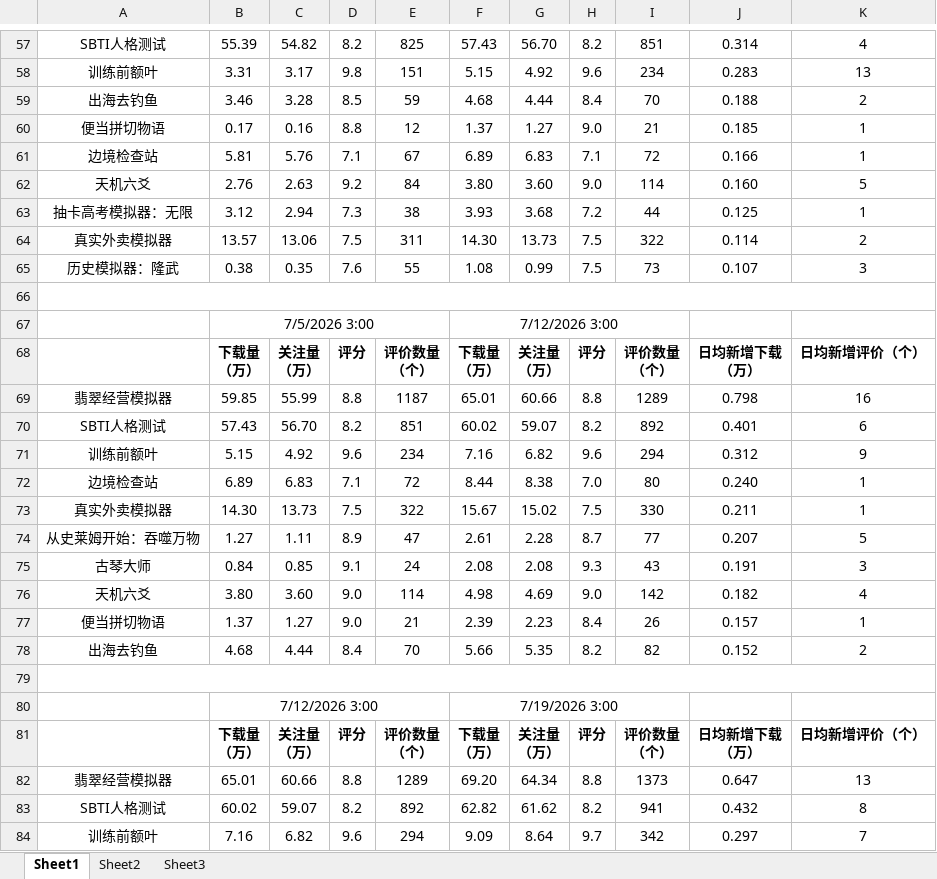
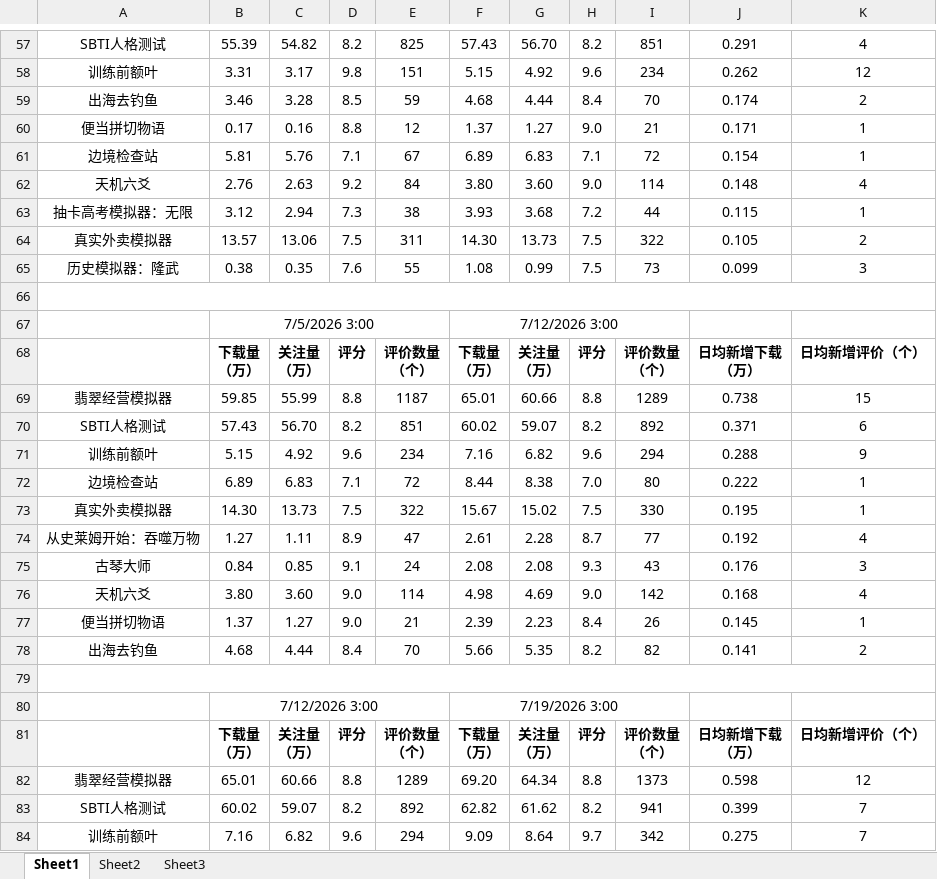
Before and after one commit to as167888/taptap-tracking-website, an Excel workbook: maker下载榜/20260705-maker下载榜.xlsx, sheet Sheet1, drawn as a sheet; only a part is shown, gaps mark what is left out; values as stored, in another font and other column widths than the file's, no borders; the diff covers the shown part only; the diff names each change by its address in the sheet, - before the commit and + after, or states it on an @@ line.

```diff
--- a/maker下载榜/20260705-maker下载榜.xlsx (sheet Sheet1)
+++ b/maker下载榜/20260705-maker下载榜.xlsx (sheet Sheet1)
-J57: 0.314
+J57: 0.291
-J58: 0.283
+J58: 0.262
-K58: 13
+K58: 12
-J59: 0.188
+J59: 0.174
-J60: 0.185
+J60: 0.171
-J61: 0.166
+J61: 0.154
-J62: 0.160
+J62: 0.148
-K62: 5
+K62: 4
-J63: 0.125
+J63: 0.115
-J64: 0.114
+J64: 0.105
-J65: 0.107
+J65: 0.099
-J69: 0.798
+J69: 0.738
-K69: 16
+K69: 15
-J70: 0.401
+J70: 0.371
-J71: 0.312
+J71: 0.288
-J72: 0.240
+J72: 0.222
-J73: 0.211
+J73: 0.195
-J74: 0.207
+J74: 0.192
-K74: 5
+K74: 4
-J75: 0.191
+J75: 0.176
-J76: 0.182
+J76: 0.168
-J77: 0.157
+J77: 0.145
-J78: 0.152
+J78: 0.141
-J82: 0.647
+J82: 0.598
-K82: 13
+K82: 12
-J83: 0.432
+J83: 0.399
-K83: 8
+K83: 7
-J84: 0.297
+J84: 0.275
```
Also changed, not shown: 39 added rows and 44 edited cells elsewhere in this sheet, formulas that keep their value, 6 other files.
